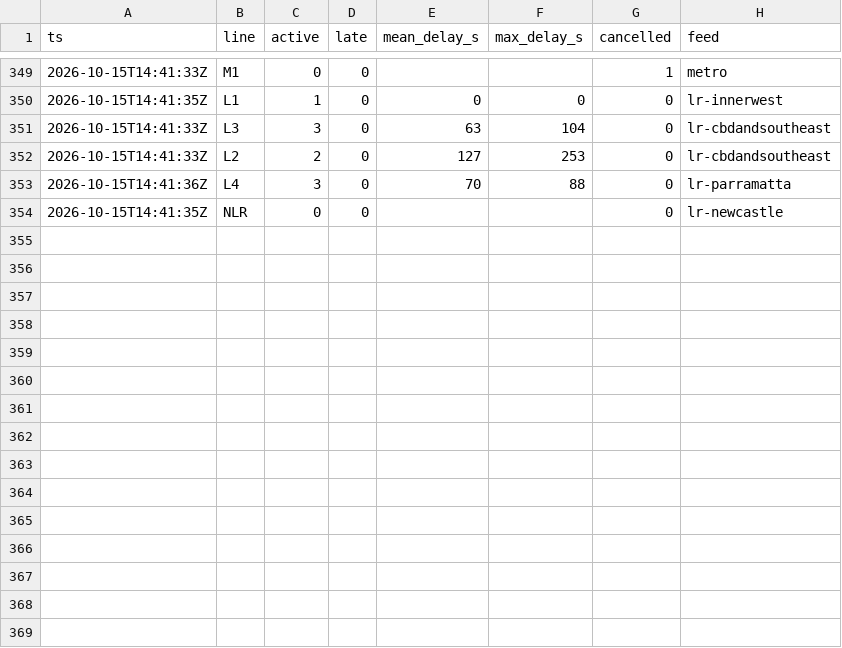
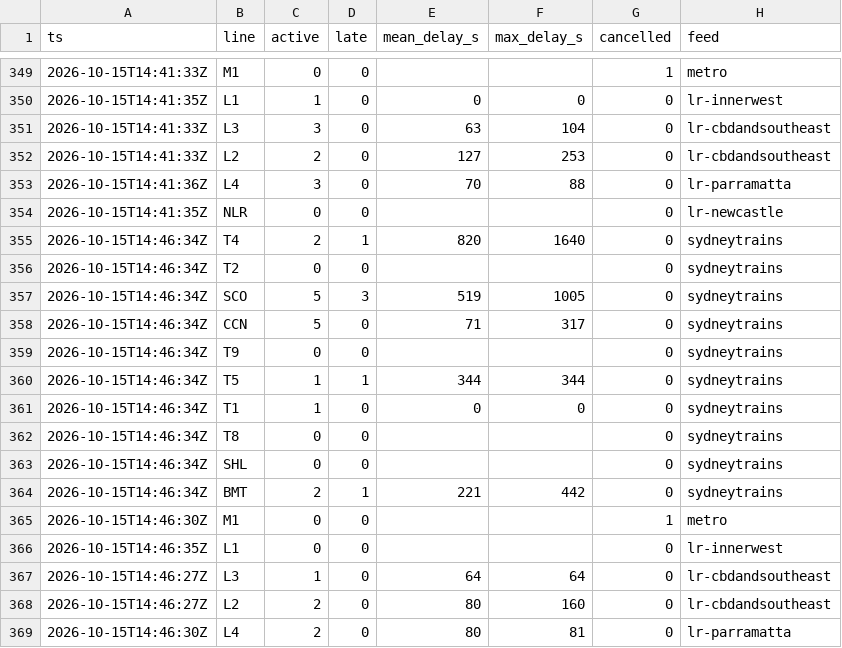
Before and after one commit to pdomoney/nsw-rail-disruptions, a CSV file: delays/2026-10/2026-10-16.csv, drawn as a sheet; only a part is shown, gaps mark what is left out.

```diff
--- a/delays/2026-10/2026-10-16.csv
+++ b/delays/2026-10/2026-10-16.csv
@@ -354 +354,16 @@ ts,line,active,late,mean_delay_s,max_delay_s,cancelled,feed
 2026-10-15T14:41:35Z,NLR,0,0,,,0,lr-newcastle
+2026-10-15T14:46:34Z,T4,2,1,820,1640,0,sydneytrains
+2026-10-15T14:46:34Z,T2,0,0,,,0,sydneytrains
+2026-10-15T14:46:34Z,SCO,5,3,519,1005,0,sydneytrains
+2026-10-15T14:46:34Z,CCN,5,0,71,317,0,sydneytrains
+2026-10-15T14:46:34Z,T9,0,0,,,0,sydneytrains
+2026-10-15T14:46:34Z,T5,1,1,344,344,0,sydneytrains
+2026-10-15T14:46:34Z,T1,1,0,0,0,0,sydneytrains
+2026-10-15T14:46:34Z,T8,0,0,,,0,sydneytrains
+2026-10-15T14:46:34Z,SHL,0,0,,,0,sydneytrains
+2026-10-15T14:46:34Z,BMT,2,1,221,442,0,sydneytrains
+2026-10-15T14:46:30Z,M1,0,0,,,1,metro
+2026-10-15T14:46:35Z,L1,0,0,,,0,lr-innerwest
+2026-10-15T14:46:27Z,L3,1,0,64,64,0,lr-cbdandsoutheast
+2026-10-15T14:46:27Z,L2,2,0,80,160,0,lr-cbdandsoutheast
+2026-10-15T14:46:30Z,L4,2,0,80,81,0,lr-parramatta
```
Also changed, not shown: load/2026-10/2026-10-16.csv, runs/2026-10.csv, 3 other files.
